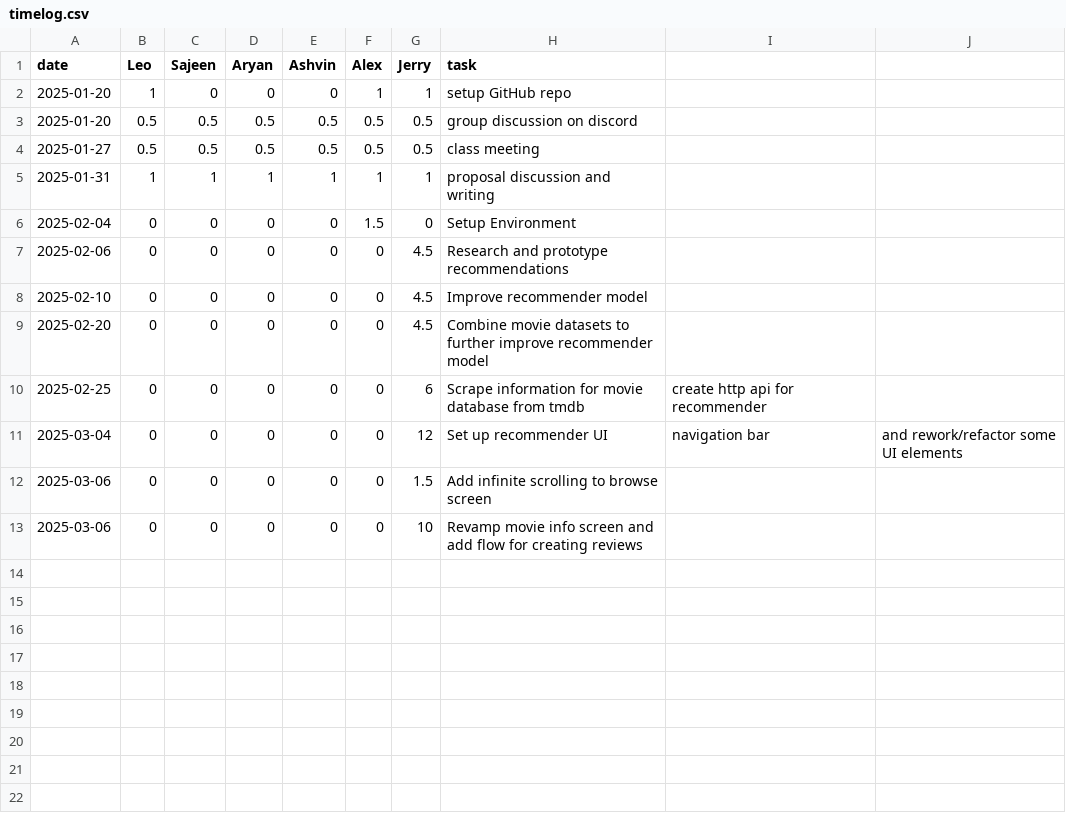
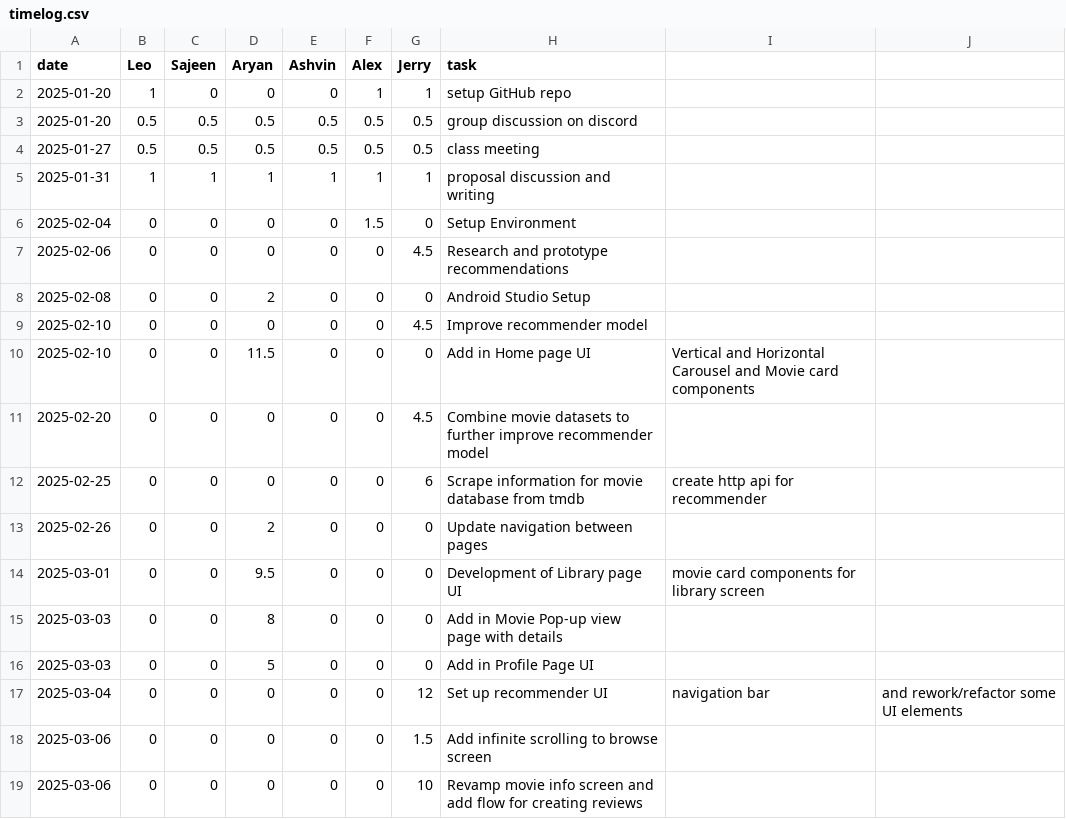
Before and after one commit to lfeng100/Flick-Pick, a CSV file: timelog.csv, drawn as a sheet.

Commit message:
Update timelog.csv

```diff
--- a/timelog.csv
+++ b/timelog.csv
@@ -7,5 +7,11 @@ date,Leo,Sajeen,Aryan,Ashvin,Alex,Jerry,task
 2025-02-06,0,0,0,0,0,4.5,Research and prototype recommendations
+2025-02-08,0,0,2,0,0,0,Android Studio Setup
 2025-02-10,0,0,0,0,0,4.5,Improve recommender model
+2025-02-10,0,0,11.5,0,0,0,Add in Home page UI, Vertical and Horizontal Carousel and Movie card components
 2025-02-20,0,0,0,0,0,4.5,Combine movie datasets to further improve recommender model
 2025-02-25,0,0,0,0,0,6,Scrape information for movie database from tmdb, create http api for recommender
+2025-02-26,0,0,2,0,0,0,Update navigation between pages
+2025-03-01,0,0,9.5,0,0,0,Development of Library page UI, movie card components for library screen
+2025-03-03,0,0,8,0,0,0,Add in Movie Pop-up view page with details
+2025-03-03,0,0,5,0,0,0,Add in Profile Page UI
 2025-03-04,0,0,0,0,0,12,Set up recommender UI, navigation bar, and rework/refactor some UI elements
```
